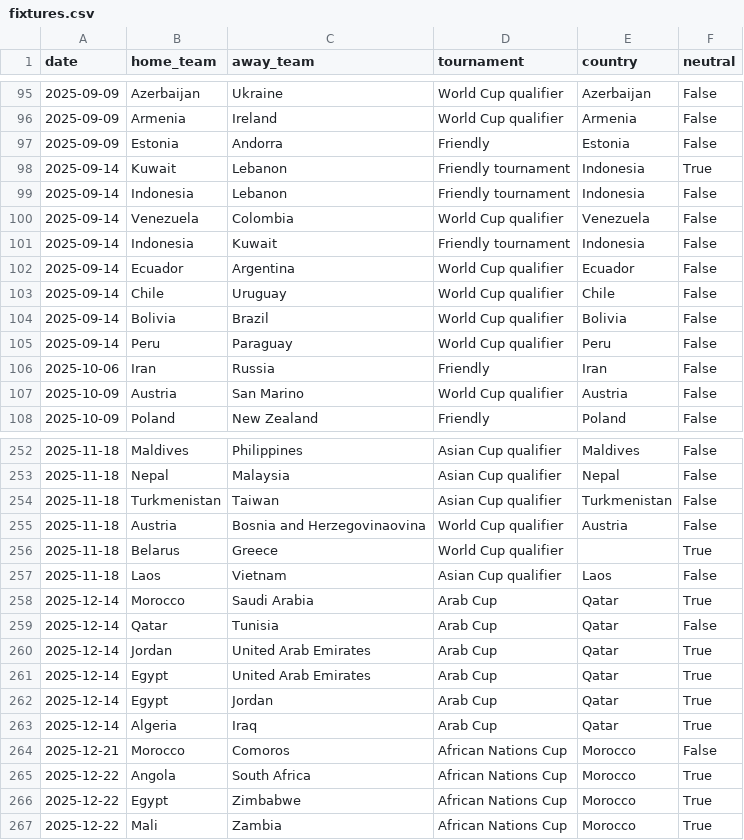
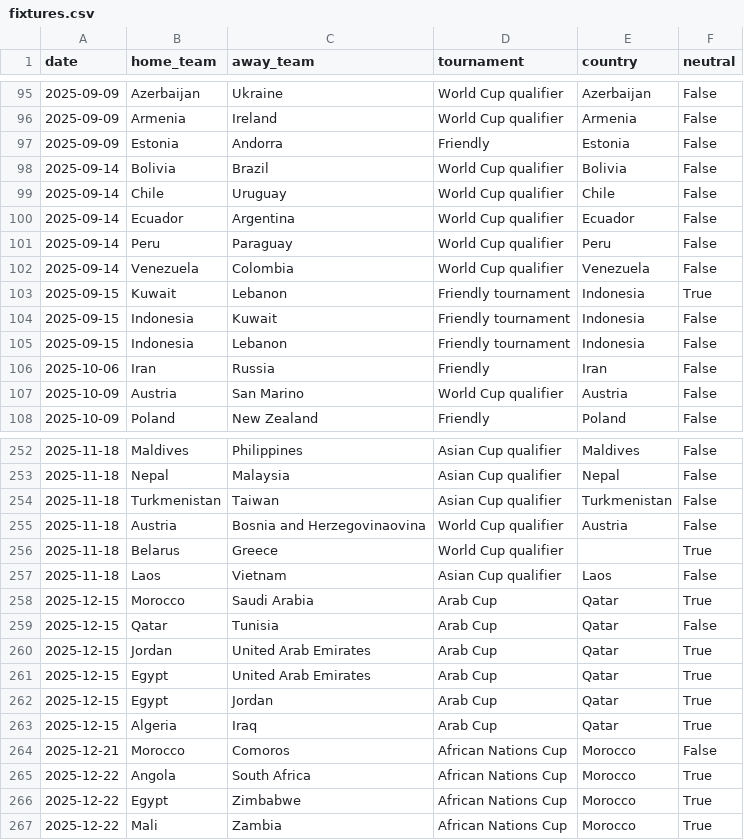
Before and after one commit to 16bravo/MatchOracle, a CSV file: data/source/fixtures.csv, drawn as a sheet; only a part is shown, gaps mark what is left out; the diff covers the shown part only.

Commit message:
Update data/source/

```diff
--- a/data/source/fixtures.csv
+++ b/data/source/fixtures.csv
@@ -97,10 +97,10 @@ date,home_team,away_team,tournament,country,neutral
 2025-09-09,Estonia,Andorra,Friendly,Estonia,False
-2025-09-14,Kuwait,Lebanon,Friendly tournament,Indonesia,True
-2025-09-14,Indonesia,Lebanon,Friendly tournament,Indonesia,False
+2025-09-14,Bolivia,Brazil,World Cup qualifier,Bolivia,False
+2025-09-14,Chile,Uruguay,World Cup qualifier,Chile,False
+2025-09-14,Ecuador,Argentina,World Cup qualifier,Ecuador,False
+2025-09-14,Peru,Paraguay,World Cup qualifier,Peru,False
 2025-09-14,Venezuela,Colombia,World Cup qualifier,Venezuela,False
-2025-09-14,Indonesia,Kuwait,Friendly tournament,Indonesia,False
-2025-09-14,Ecuador,Argentina,World Cup qualifier,Ecuador,False
-2025-09-14,Chile,Uruguay,World Cup qualifier,Chile,False
-2025-09-14,Bolivia,Brazil,World Cup qualifier,Bolivia,False
-2025-09-14,Peru,Paraguay,World Cup qualifier,Peru,False
+2025-09-15,Kuwait,Lebanon,Friendly tournament,Indonesia,True
+2025-09-15,Indonesia,Kuwait,Friendly tournament,Indonesia,False
+2025-09-15,Indonesia,Lebanon,Friendly tournament,Indonesia,False
 2025-10-06,Iran,Russia,Friendly,Iran,False
@@ -257,8 +257,8 @@ date,home_team,away_team,tournament,country,neutral
 2025-11-18,Laos,Vietnam,Asian Cup qualifier,Laos,False
-2025-12-14,Morocco,Saudi Arabia,Arab Cup,Qatar,True
-2025-12-14,Qatar,Tunisia,Arab Cup,Qatar,False
-2025-12-14,Jordan,United Arab Emirates,Arab Cup,Qatar,True
-2025-12-14,Egypt,United Arab Emirates,Arab Cup,Qatar,True
-2025-12-14,Egypt,Jordan,Arab Cup,Qatar,True
-2025-12-14,Algeria,Iraq,Arab Cup,Qatar,True
+2025-12-15,Morocco,Saudi Arabia,Arab Cup,Qatar,True
+2025-12-15,Qatar,Tunisia,Arab Cup,Qatar,False
+2025-12-15,Jordan,United Arab Emirates,Arab Cup,Qatar,True
+2025-12-15,Egypt,United Arab Emirates,Arab Cup,Qatar,True
+2025-12-15,Egypt,Jordan,Arab Cup,Qatar,True
+2025-12-15,Algeria,Iraq,Arab Cup,Qatar,True
 2025-12-21,Morocco,Comoros,African Nations Cup,Morocco,False
```
Also changed, not shown: 7 added rows, 7 removed rows and 31 moved rows elsewhere in this file.
